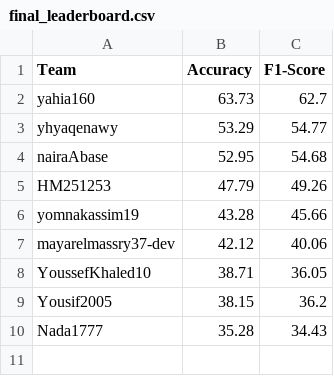
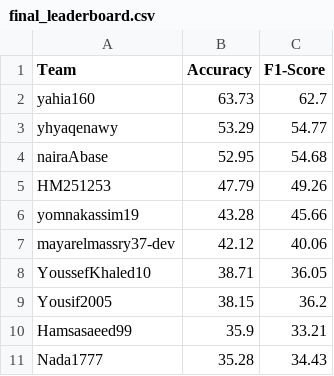
Before and after one commit to tasneem-mselim/DRV, a CSV file: final_leaderboard.csv, drawn as a sheet.

```diff
--- a/final_leaderboard.csv
+++ b/final_leaderboard.csv
@@ -9,2 +9,3 @@ YoussefKhaled10,38.71,36.05
 Yousif2005,38.15,36.2
+Hamsasaeed99,35.9,33.21
 Nada1777,35.28,34.43
```
Also changed, not shown: 1 other file.
